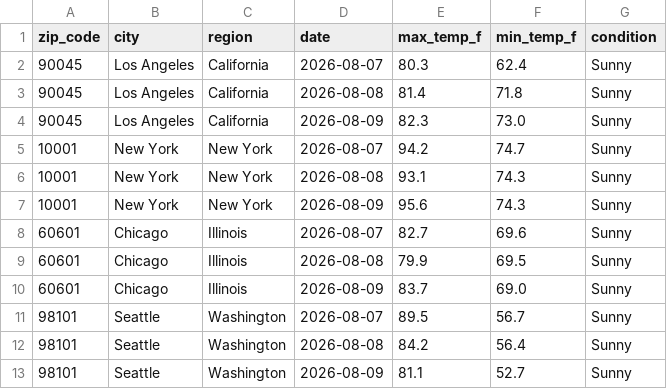
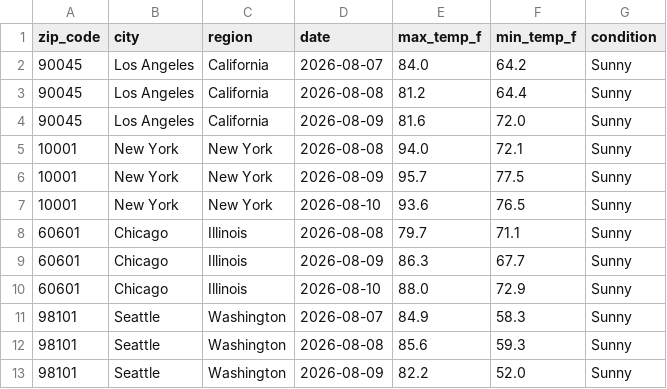
Before and after one commit to ajschoolcraft/weather-api-pipeline, a CSV file: weather_data.csv, drawn as a sheet; only a part is shown; the diff covers the shown part only.

```diff
--- a/weather_data.csv
+++ b/weather_data.csv
@@ -1,13 +1,13 @@
 zip_code,city,region,date,max_temp_f,min_temp_f,condition
-90045,Los Angeles,California,2026-08-07,80.3,62.4,Sunny
-90045,Los Angeles,California,2026-08-08,81.4,71.8,Sunny
-90045,Los Angeles,California,2026-08-09,82.3,73.0,Sunny
-10001,New York,New York,2026-08-07,94.2,74.7,Sunny
-10001,New York,New York,2026-08-08,93.1,74.3,Sunny
-10001,New York,New York,2026-08-09,95.6,74.3,Sunny
-60601,Chicago,Illinois,2026-08-07,82.7,69.6,Sunny
-60601,Chicago,Illinois,2026-08-08,79.9,69.5,Sunny
-60601,Chicago,Illinois,2026-08-09,83.7,69.0,Sunny
-98101,Seattle,Washington,2026-08-07,89.5,56.7,Sunny
-98101,Seattle,Washington,2026-08-08,84.2,56.4,Sunny
-98101,Seattle,Washington,2026-08-09,81.1,52.7,Sunny
+90045,Los Angeles,California,2026-08-07,84.0,64.2,Sunny
+90045,Los Angeles,California,2026-08-08,81.2,64.4,Sunny
+90045,Los Angeles,California,2026-08-09,81.6,72.0,Sunny
+10001,New York,New York,2026-08-08,94.0,72.1,Sunny
+10001,New York,New York,2026-08-09,95.7,77.5,Sunny
+10001,New York,New York,2026-08-10,93.6,76.5,Sunny
+60601,Chicago,Illinois,2026-08-08,79.7,71.1,Sunny
+60601,Chicago,Illinois,2026-08-09,86.3,67.7,Sunny
+60601,Chicago,Illinois,2026-08-10,88.0,72.9,Sunny
+98101,Seattle,Washington,2026-08-07,84.9,58.3,Sunny
+98101,Seattle,Washington,2026-08-08,85.6,59.3,Sunny
+98101,Seattle,Washington,2026-08-09,82.2,52.0,Sunny
```
Also changed, not shown: 1 added row, 1 removed row and 132 edited cells elsewhere in this file.
